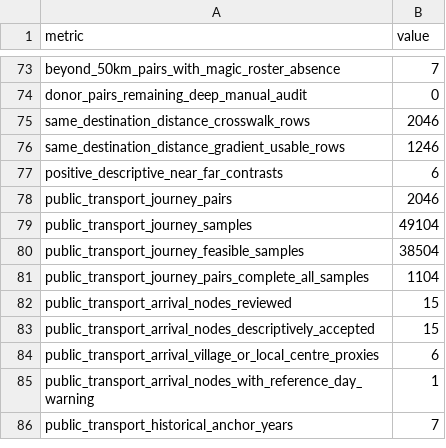
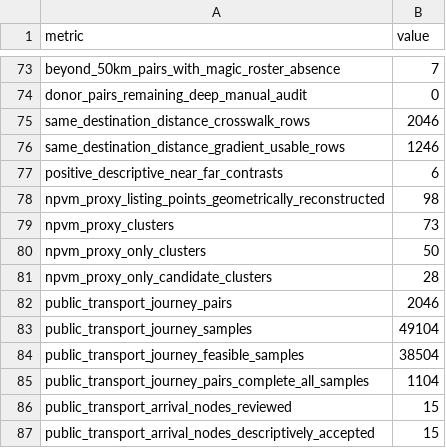
Before and after one commit to Chocaklick/Master-thesis-Magic-pass, a CSV file: reports/feasibility_counts.csv, drawn as a sheet; only a part is shown, gaps mark what is left out; the shorter side is filled out with more unchanged rows.

Commit message:
Audit NPVM municipality zone proxies

```diff
--- a/reports/feasibility_counts.csv
+++ b/reports/feasibility_counts.csv
@@ -77,2 +77,6 @@ same_destination_distance_gradient_usable_rows,1246
 positive_descriptive_near_far_contrasts,6
+npvm_proxy_listing_points_geometrically_reconstructed,98
+npvm_proxy_clusters,73
+npvm_proxy_only_clusters,50
+npvm_proxy_only_candidate_clusters,28
 public_transport_journey_pairs,2046
```
Also changed, not shown: data_processed/magic_pass_decision_support.csv, metadata/data_sources_master.csv, 24 other files.
